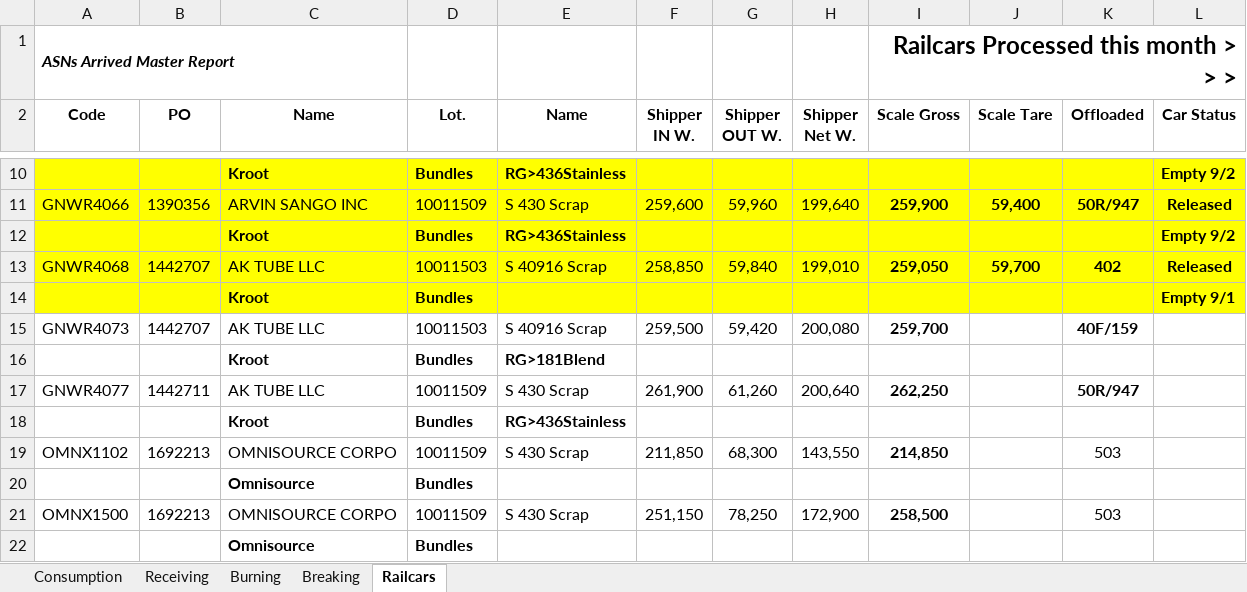
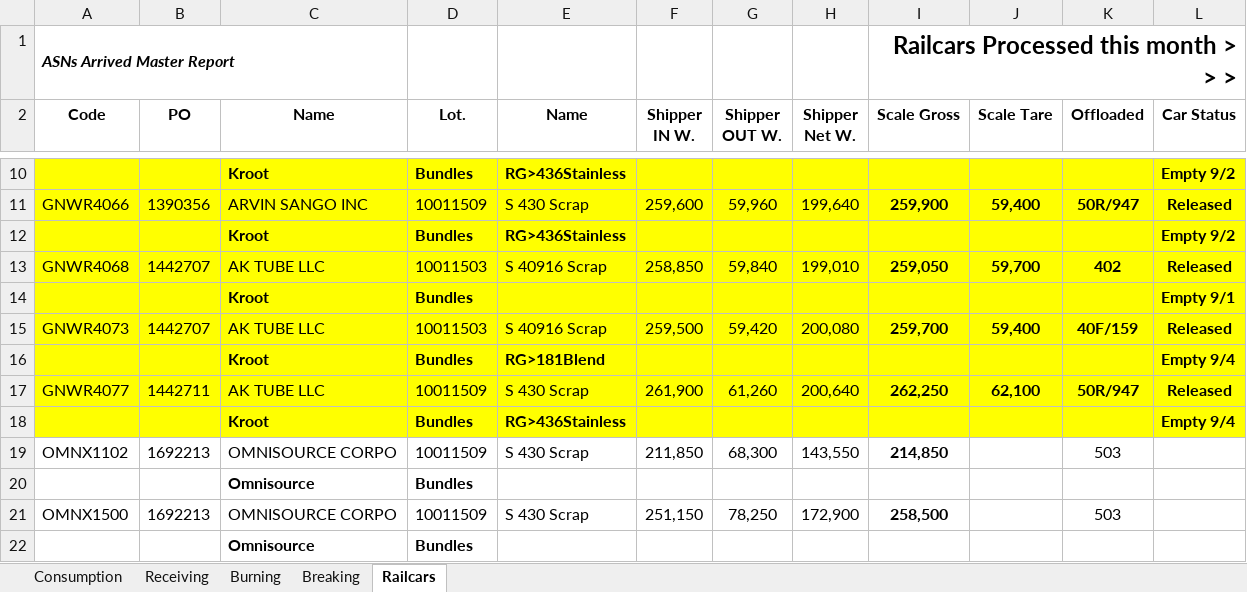
Before and after one commit to Harsco36Map/Yardmap, an Excel workbook: Production.xlsx, sheet Railcars, drawn as a sheet; only a part is shown, gaps mark what is left out; values as stored, in another font and other column widths than the file's, no borders; the diff names each change by its address in the sheet, - before the commit and + after, or states it on an @@ line.

Commit message:
Add files via upload

```diff
--- a/Production.xlsx (sheet Railcars)
+++ b/Production.xlsx (sheet Railcars)
-A15:L18 fill: none
+A15:L18 fill: #FFFF00
-J15 (Scale Tare): (empty)
+J15 (Scale Tare): 59,400
-L15 (Car Status): (empty)
+L15 (Car Status): Released
-L16 (Car Status): (empty)
+L16 (Car Status): Empty 9/4
-J17 (Scale Tare): (empty)
+J17 (Scale Tare): 62,100
-L17 (Car Status): (empty)
+L17 (Car Status): Released
-L18 (Car Status): (empty)
+L18 (Car Status): Empty 9/4
```
